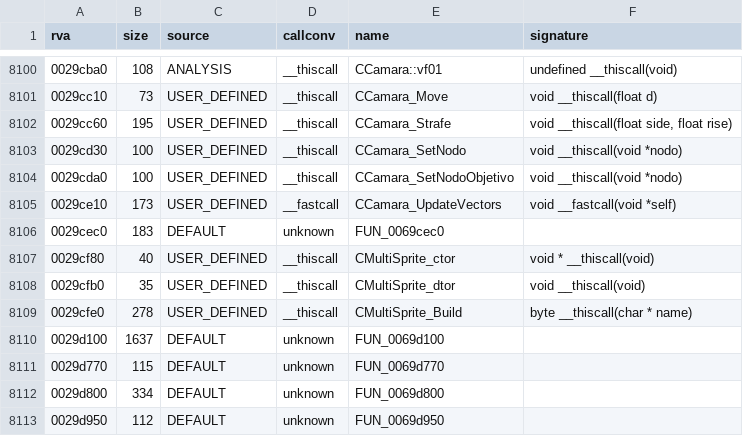
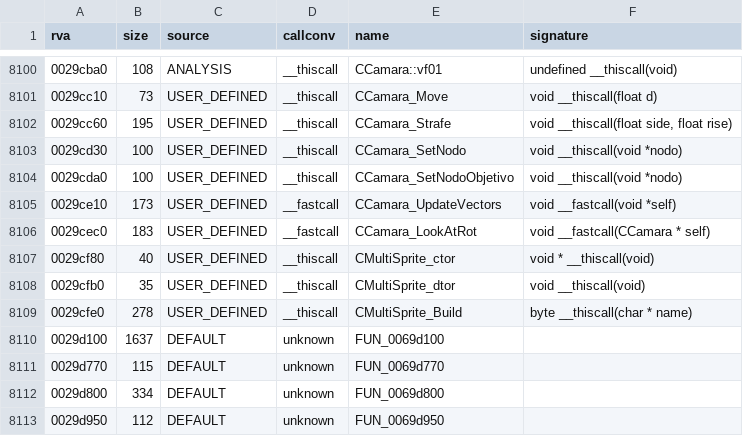
Before and after one commit to Blackwolf1337/scrapland, a TSV file: symbols/functions.tsv, drawn as a sheet; only a part is shown, gaps mark what is left out.

Commit message:
engine3d: Camara.c gains CCamara_LookAtRot (0x29cec0), shared with CCamara_ViewMatrix

```diff
--- a/symbols/functions.tsv
+++ b/symbols/functions.tsv
@@ -8105,3 +8105,3 @@ rva	size	source	callconv	name	signature
 0029ce10	173	USER_DEFINED	__fastcall	CCamara_UpdateVectors	void __fastcall(void *self)
-0029cec0	183	DEFAULT	unknown	FUN_0069cec0	
+0029cec0	183	USER_DEFINED	__fastcall	CCamara_LookAtRot	void __fastcall(CCamara * self)
 0029cf80	40	USER_DEFINED	__thiscall	CMultiSprite_ctor	void * __thiscall(void)
```
Also changed, not shown: 3 other files.
